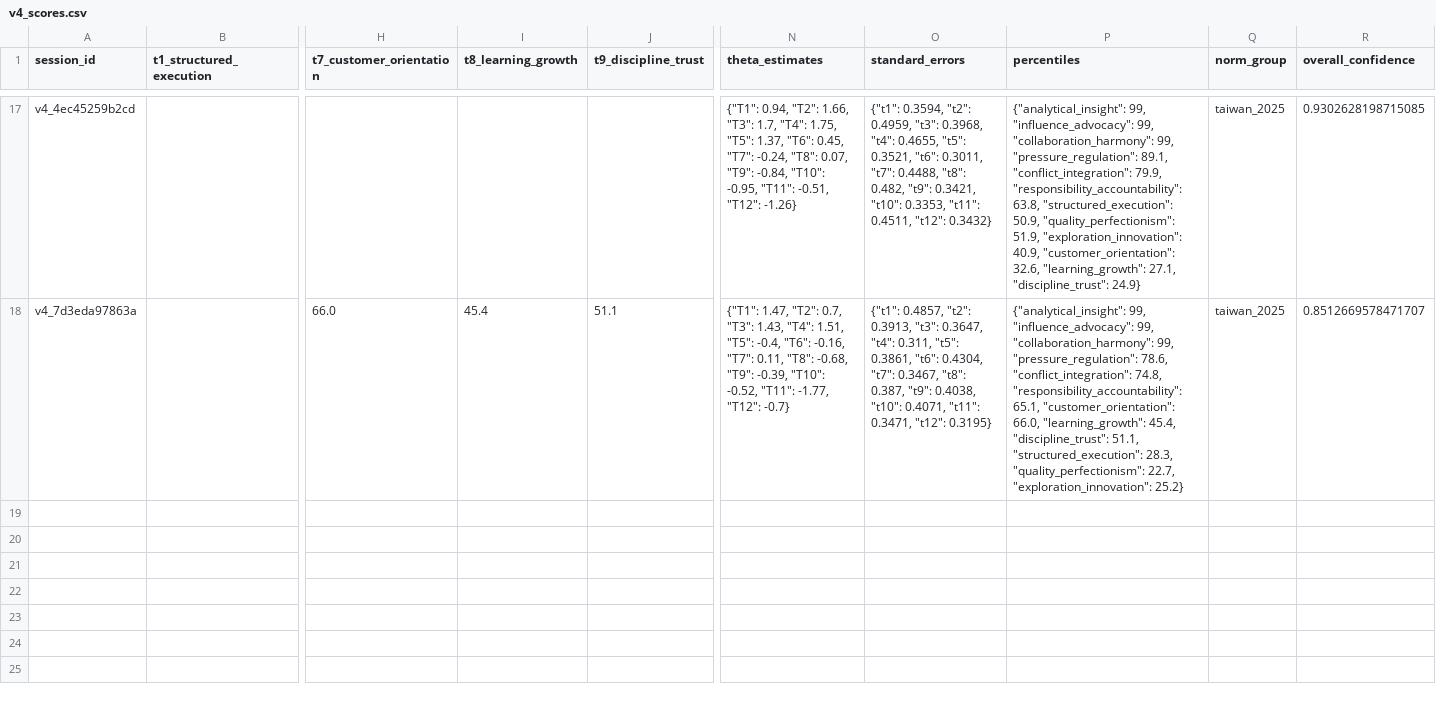
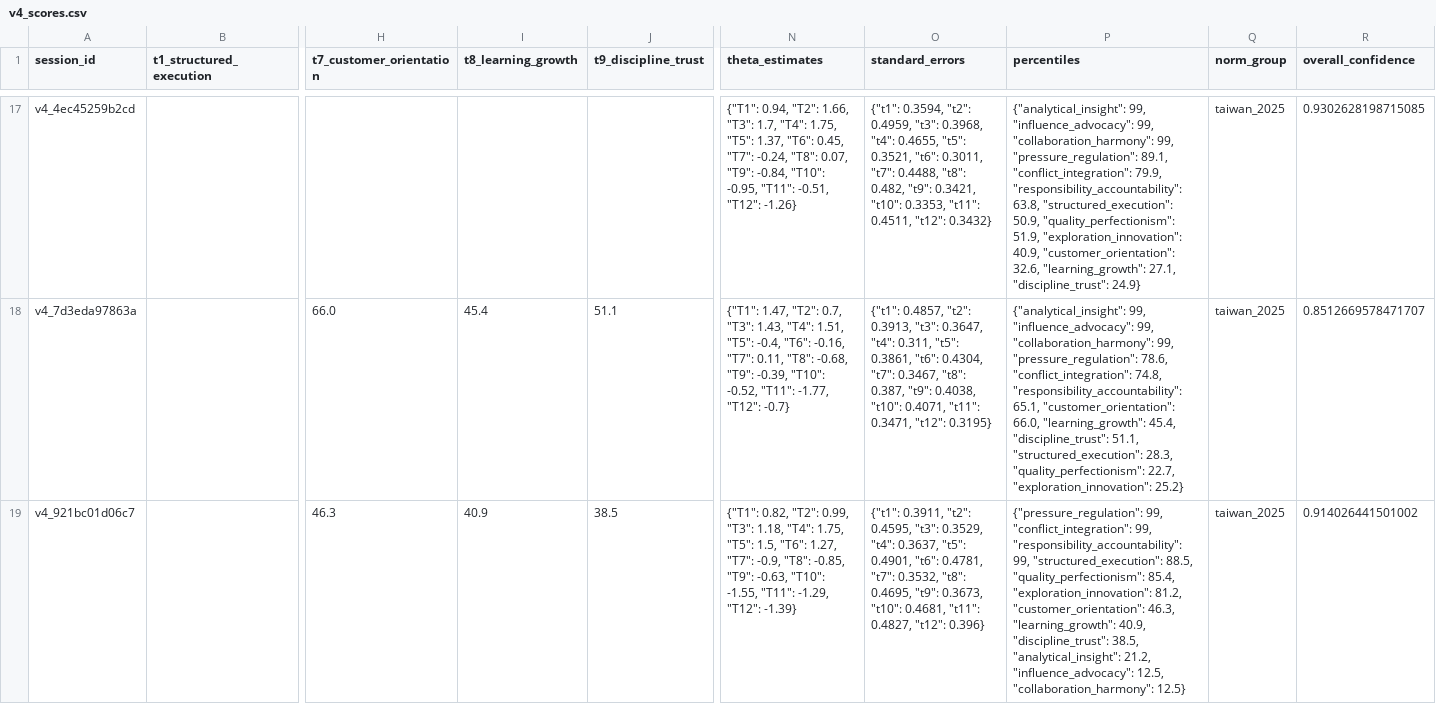
Before and after one commit to Zenobia000/gallup-strengths-assessment, a CSV file: data/file_storage/v4_scores.csv, drawn as a sheet; only a part is shown, gaps mark what is left out; rows hold the shown columns only; the diff names each change by its address in the sheet, - before the commit and + after, or states it on an @@ line.

```diff
--- a/data/file_storage/v4_scores.csv
+++ b/data/file_storage/v4_scores.csv
+row 19: v4_921bc01d06c7 |  | 46.3 | 40.9 | 38.5 | {"T1": 0.82, "T2": 0.99, "T3": 1.18, "T4": 1.75, "T5": 1.5, "T6": 1.27, "T7": -0.9, "T8": -0.85, "T9": -0.63, "T10": -1.55, "T11": -1.29, "T12": -1.39} | {"t1": 0.3911, "t2": 0.4595, "t3": 0.3529, "t4": 0.3637, "t5": 0.4901, "t6": 0.4781, "t7": 0.3532, "t8": 0.4695, "t9": 0.3673, "t10": 0.4681, "t11": 0.4827, "t12": 0.396} | {"pressure_regulation": 99, "conflict_integration": 99, "responsibility_accountability": 99, "structured_execution": 88.5, "quality_perfectionism": 85.4, "exploration_innovation": 81.2, "customer_orientation": 46.3, "learning_growth": 40.9, "discipline_trust": 38.5, "analytical_insight": 21.2, "influence_advocacy": 12.5, "collaboration_harmony": 12.5} | taiwan_2025 | 0.914026441501002
```
Also changed, not shown: data/file_storage/v4_responses.csv, 5 other files.
